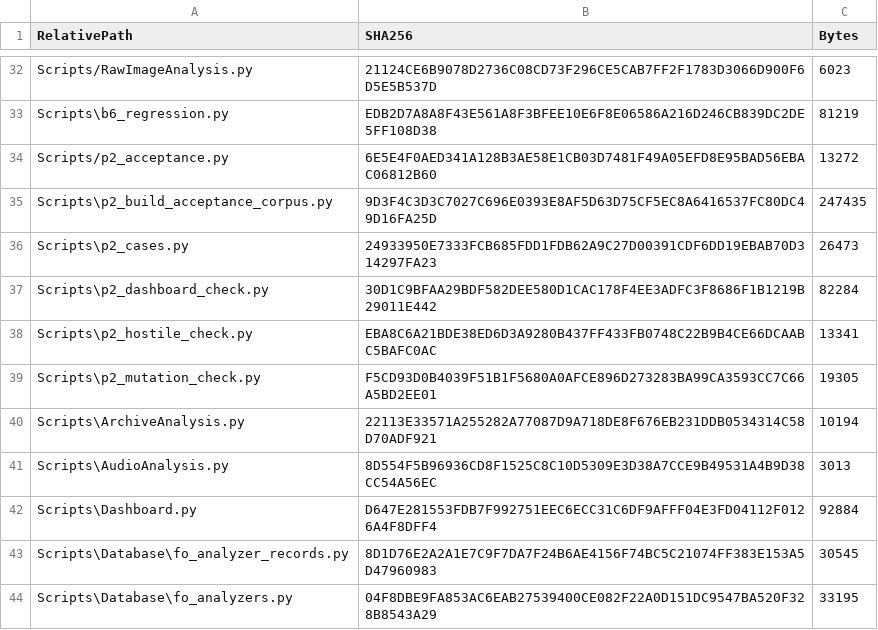
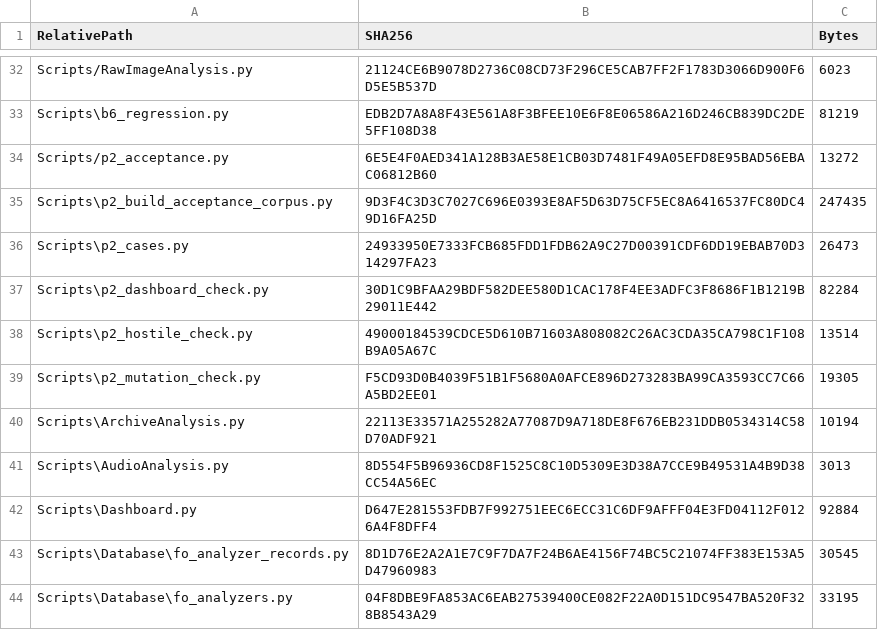
Before and after one commit to tfrancovitch/FileOrganizer, a CSV file: SOURCE_SHA256.csv, drawn as a sheet; only a part is shown, gaps mark what is left out.

```diff
--- a/SOURCE_SHA256.csv
+++ b/SOURCE_SHA256.csv
@@ -37,3 +37,3 @@ Scripts\p2_cases.py,24933950E7333FCB685FDD1FDB62A9C27D00391CDF6DD19EBAB70D314297
 Scripts\p2_dashboard_check.py,30D1C9BFAA29BDF582DEE580D1CAC178F4EE3ADFC3F8686F1B1219B29011E442,82284
-Scripts\p2_hostile_check.py,EBA8C6A21BDE38ED6D3A9280B437FF433FB0748C22B9B4CE66DCAABC5BAFC0AC,13341
+Scripts\p2_hostile_check.py,49000184539CDCE5D610B71603A808082C26AC3CDA35CA798C1F108B9A05A67C,13514
 Scripts\p2_mutation_check.py,F5CD93D0B4039F51B1F5680A0AFCE896D273283BA99CA3593CC7C66A5BD2EE01,19305
```
Also changed, not shown: 1 other file.
